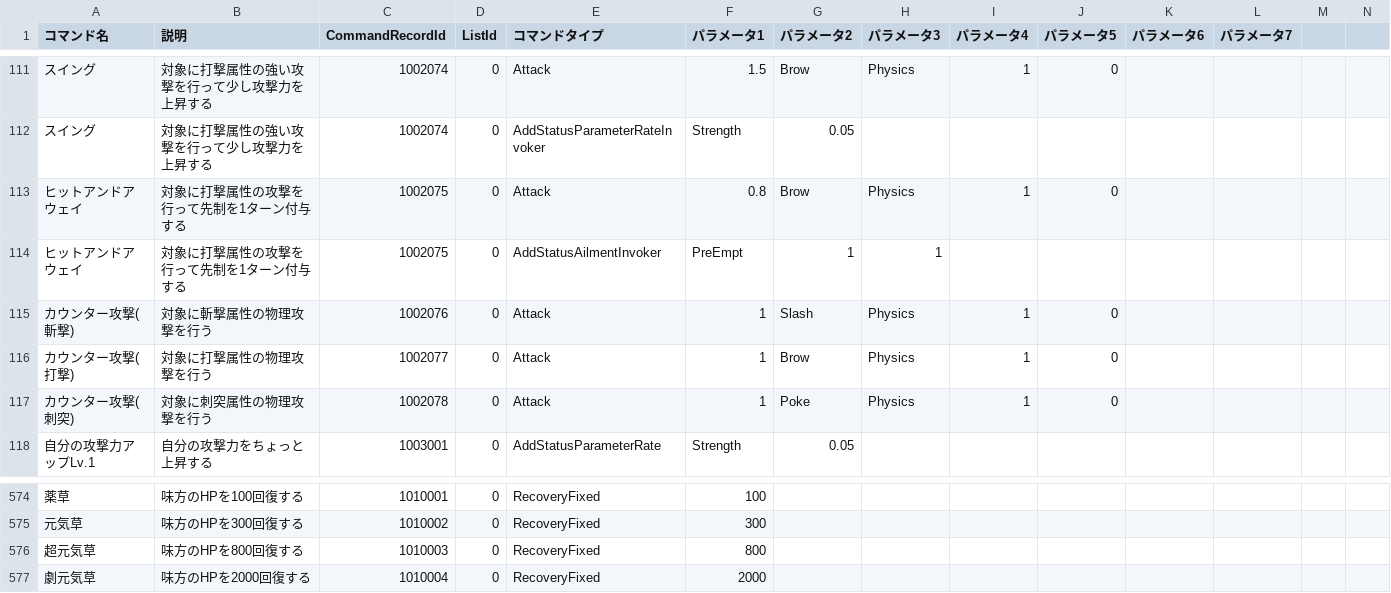
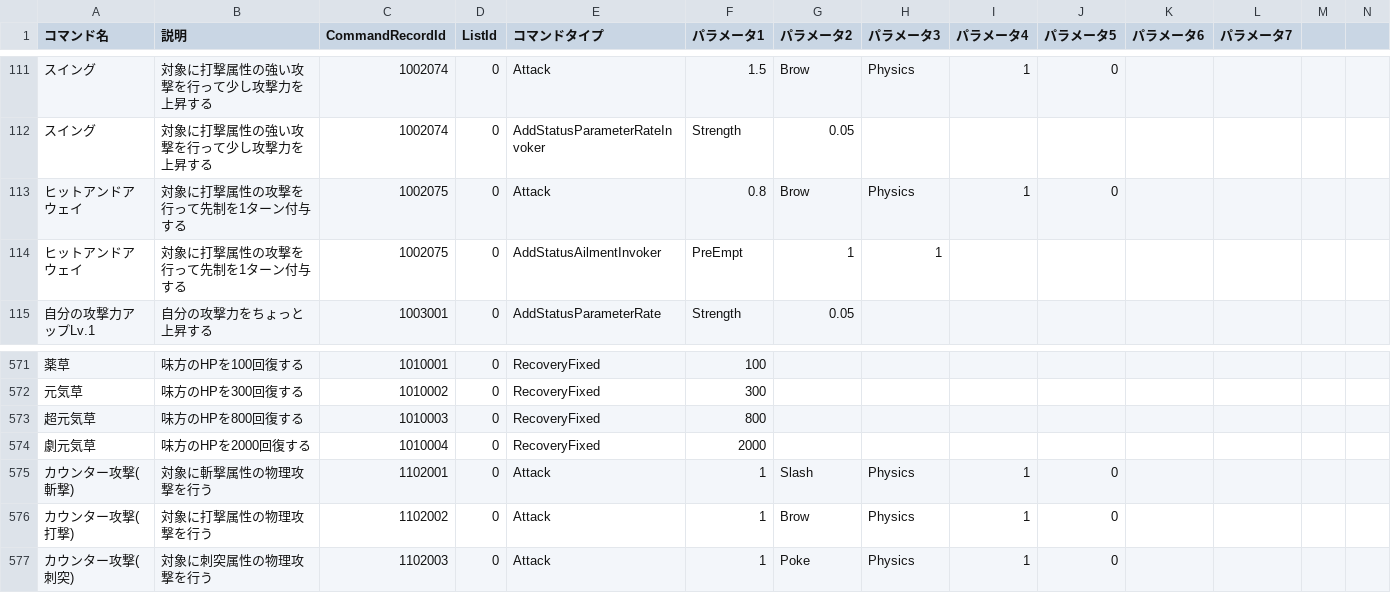
Before and after one commit to gif-hara/GL, a CSV file: Assets/GL/MasterData/RawData/GL - CommandElement.csv, drawn as a sheet; only a part is shown, gaps mark what is left out; removed rows and columns are numbered as before the commit, all else as after; rows hold the shown columns only; the diff names each change by its address in the sheet, - before the commit and + after, or states it on an @@ line.

```diff
--- a/Assets/GL/MasterData/RawData/GL - CommandElement.csv
+++ b/Assets/GL/MasterData/RawData/GL - CommandElement.csv
-row 115: カウンター攻撃(斬撃) | 対象に斬撃属性の物理攻撃を行う | 1002076 | 0 | Attack | 1 | Slash | Physics | 1 | 0
-row 116: カウンター攻撃(打撃) | 対象に打撃属性の物理攻撃を行う | 1002077 | 0 | Attack | 1 | Brow | Physics | 1 | 0
-row 117: カウンター攻撃(刺突) | 対象に刺突属性の物理攻撃を行う | 1002078 | 0 | Attack | 1 | Poke | Physics | 1 | 0
+row 575: カウンター攻撃(斬撃) | 対象に斬撃属性の物理攻撃を行う | 1102001 | 0 | Attack | 1 | Slash | Physics | 1 | 0
+row 576: カウンター攻撃(打撃) | 対象に打撃属性の物理攻撃を行う | 1102002 | 0 | Attack | 1 | Brow | Physics | 1 | 0
+row 577: カウンター攻撃(刺突) | 対象に刺突属性の物理攻撃を行う | 1102003 | 0 | Attack | 1 | Poke | Physics | 1 | 0
```
Also changed, not shown: Assets/GL/MasterData/RawData/GL - CommandRecord.csv, 6 other files.
